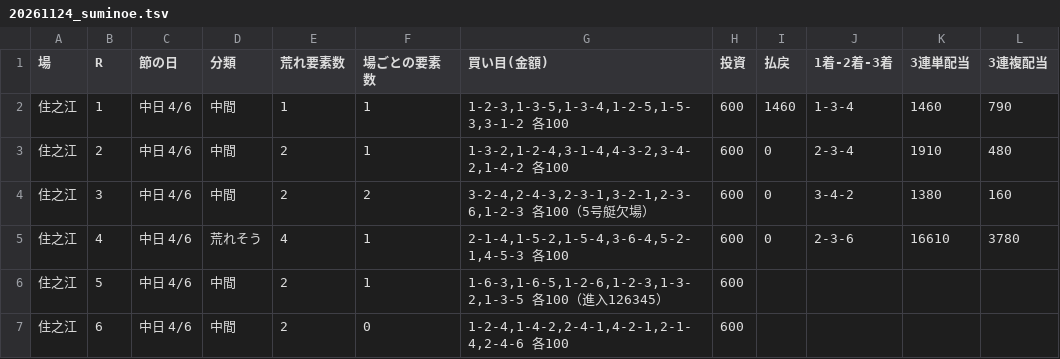
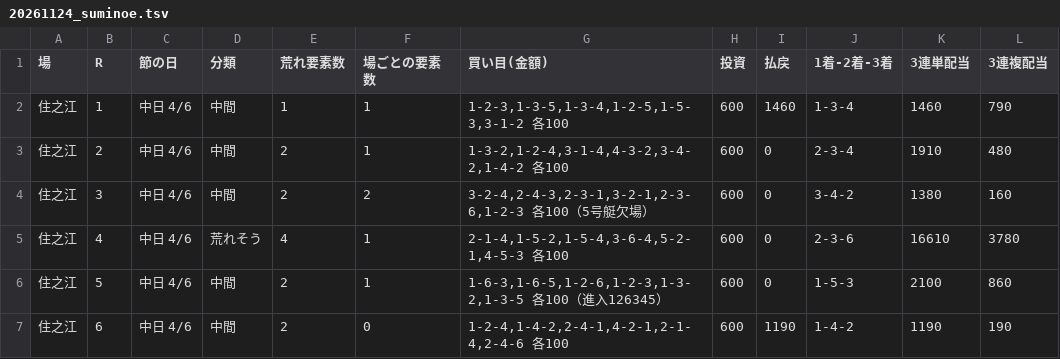
Before and after one commit to 777peipeipei-cmd/777reposi, a TSV file: notes/picks/20261124_suminoe.tsv, drawn as a sheet.

```diff
--- a/notes/picks/20261124_suminoe.tsv
+++ b/notes/picks/20261124_suminoe.tsv
@@ -5,3 +5,3 @@
 住之江	4	中日 4/6	荒れそう	4	1	2-1-4,1-5-2,1-5-4,3-6-4,5-2-1,4-5-3 各100	600	0	2-3-6	16610	3780
-住之江	5	中日 4/6	中間	2	1	1-6-3,1-6-5,1-2-6,1-2-3,1-3-2,1-3-5 各100（進入126345）	600				
-住之江	6	中日 4/6	中間	2	0	1-2-4,1-4-2,2-4-1,4-2-1,2-1-4,2-4-6 各100	600				
+住之江	5	中日 4/6	中間	2	1	1-6-3,1-6-5,1-2-6,1-2-3,1-3-2,1-3-5 各100（進入126345）	600	0	1-5-3	2100	860
+住之江	6	中日 4/6	中間	2	0	1-2-4,1-4-2,2-4-1,4-2-1,2-1-4,2-4-6 各100	600	1190	1-4-2	1190	190
```
Also changed, not shown: 1 other file.
